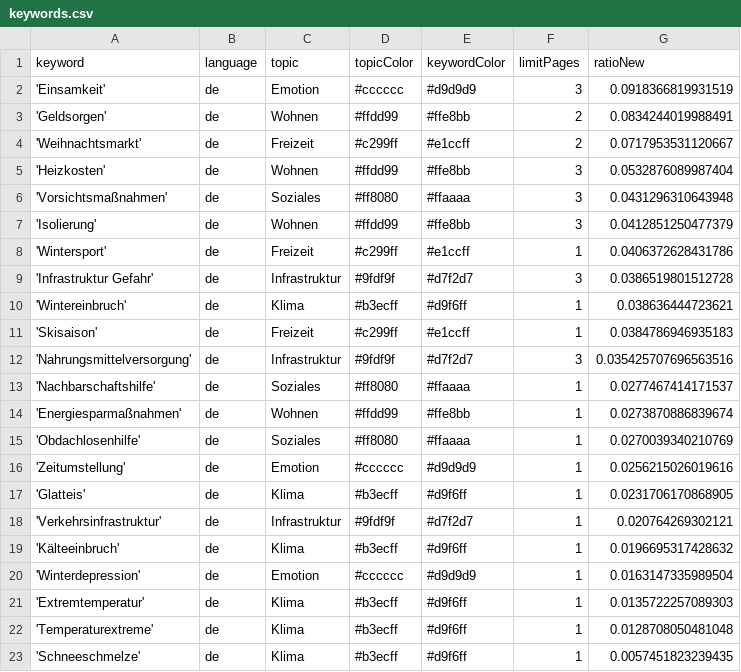
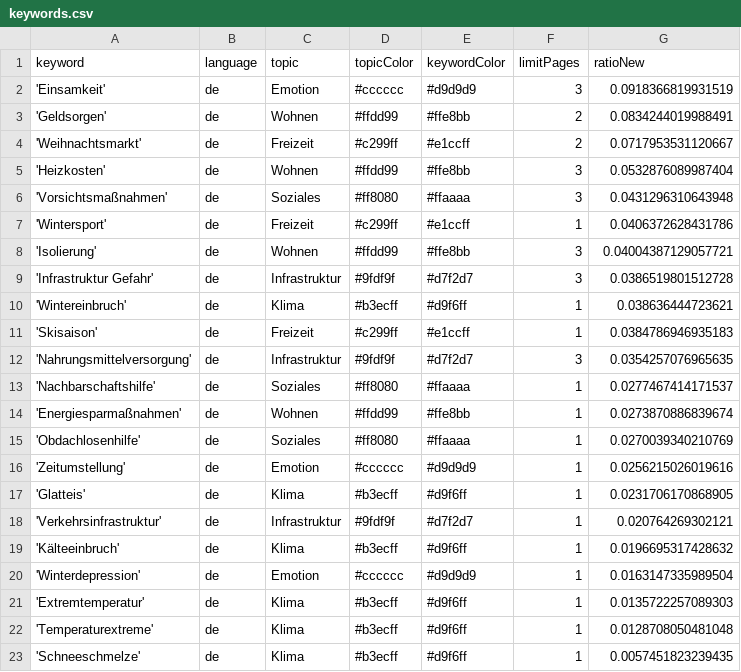
Before and after one commit to hb219-news/winterIsComing2, a CSV file: keywords.csv, drawn as a sheet.

Commit message:
Commit from GitHub Actions (harvest:0.0)

```diff
--- a/keywords.csv
+++ b/keywords.csv
@@ -6,4 +6,4 @@ keyword,language,topic,topicColor,keywordColor,limitPages,ratioNew
 'Vorsichtsmaßnahmen',de,Soziales,#ff8080,#ffaaaa,3,0.0431296310643948
-'Isolierung',de,Wohnen,#ffdd99,#ffe8bb,3,0.0412851250477379
 'Wintersport',de,Freizeit,#c299ff,#e1ccff,1,0.0406372628431786
+'Isolierung',de,Wohnen,#ffdd99,#ffe8bb,3,0.04004387129057721
 'Infrastruktur Gefahr',de,Infrastruktur,#9fdf9f,#d7f2d7,3,0.0386519801512728
@@ -11,3 +11,3 @@ keyword,language,topic,topicColor,keywordColor,limitPages,ratioNew
 'Skisaison',de,Freizeit,#c299ff,#e1ccff,1,0.0384786946935183
-'Nahrungsmittelversorgung',de,Infrastruktur,#9fdf9f,#d7f2d7,3,0.035425707696563516
+'Nahrungsmittelversorgung',de,Infrastruktur,#9fdf9f,#d7f2d7,3,0.0354257076965635
 'Nachbarschaftshilfe',de,Soziales,#ff8080,#ffaaaa,1,0.0277467414171537
```
